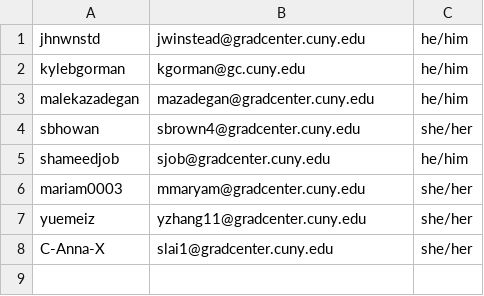
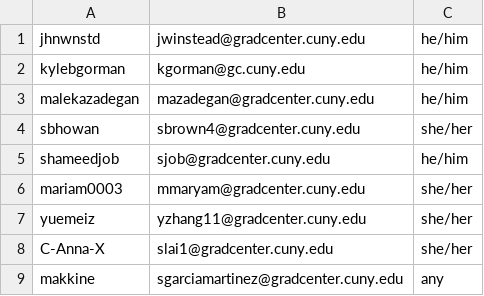
Before and after one commit to methods-II-GC/HW1, a TSV file: data/roster.tsv, drawn as a sheet.

Commit message:
names

```diff
--- a/data/roster.tsv
+++ b/data/roster.tsv
@@ -8 +8,2 @@ yuemeiz	yzhang11@gradcenter.cuny.edu	she/her
 C-Anna-X	slai1@gradcenter.cuny.edu	she/her
+makkine	sgarciamartinez@gradcenter.cuny.edu	any
```
